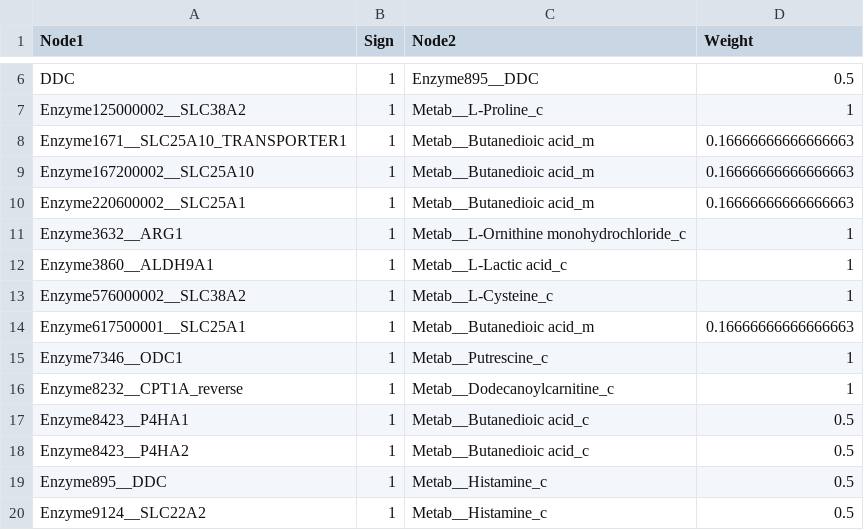
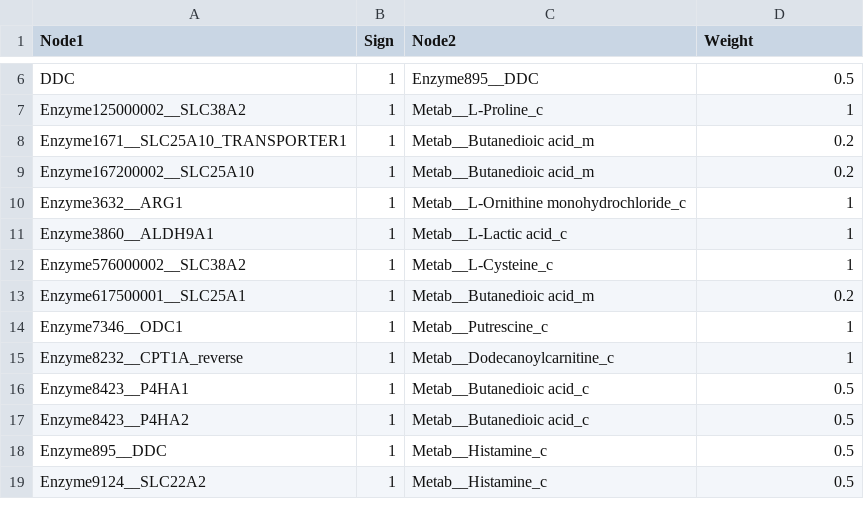
Before and after one commit to saezlab/prot_met_workflow, a CSV file: results/SIF.csv, drawn as a sheet; only a part is shown, gaps mark what is left out; the diff covers the shown part only.

```diff
--- a/results/SIF.csv
+++ b/results/SIF.csv
@@ -7,5 +7,4 @@ DDC,1,Enzyme895__DDC,0.5
 Enzyme125000002__SLC38A2,1,Metab__L-Proline_c,1
-Enzyme1671__SLC25A10_TRANSPORTER1,1,Metab__Butanedioic acid_m,0.16666666666666663
-Enzyme167200002__SLC25A10,1,Metab__Butanedioic acid_m,0.16666666666666663
-Enzyme220600002__SLC25A1,1,Metab__Butanedioic acid_m,0.16666666666666663
+Enzyme1671__SLC25A10_TRANSPORTER1,1,Metab__Butanedioic acid_m,0.2
+Enzyme167200002__SLC25A10,1,Metab__Butanedioic acid_m,0.2
 Enzyme3632__ARG1,1,Metab__L-Ornithine monohydrochloride_c,1
@@ -13,3 +12,3 @@ Enzyme3860__ALDH9A1,1,Metab__L-Lactic acid_c,1
 Enzyme576000002__SLC38A2,1,Metab__L-Cysteine_c,1
-Enzyme617500001__SLC25A1,1,Metab__Butanedioic acid_m,0.16666666666666663
+Enzyme617500001__SLC25A1,1,Metab__Butanedioic acid_m,0.2
 Enzyme7346__ODC1,1,Metab__Putrescine_c,1
```
Also changed, not shown: 3 removed rows and 15 edited cells elsewhere in this file, results/ATT.csv, 6 other files.
